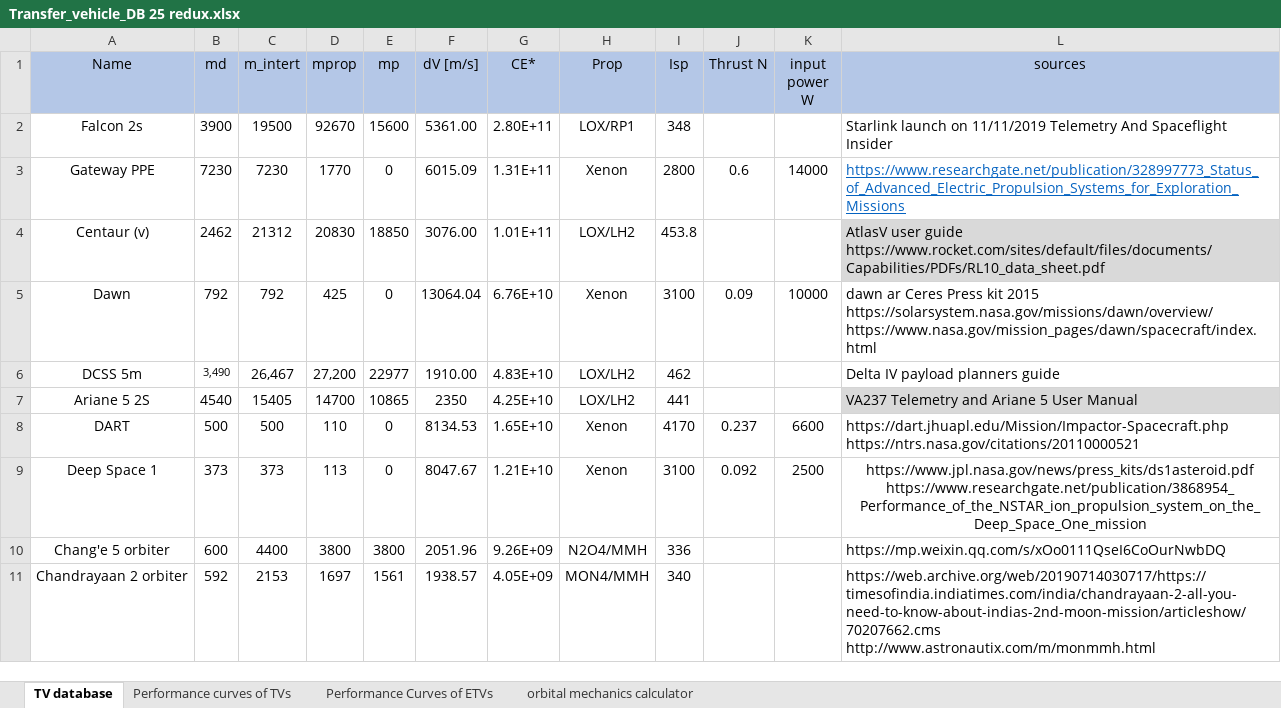
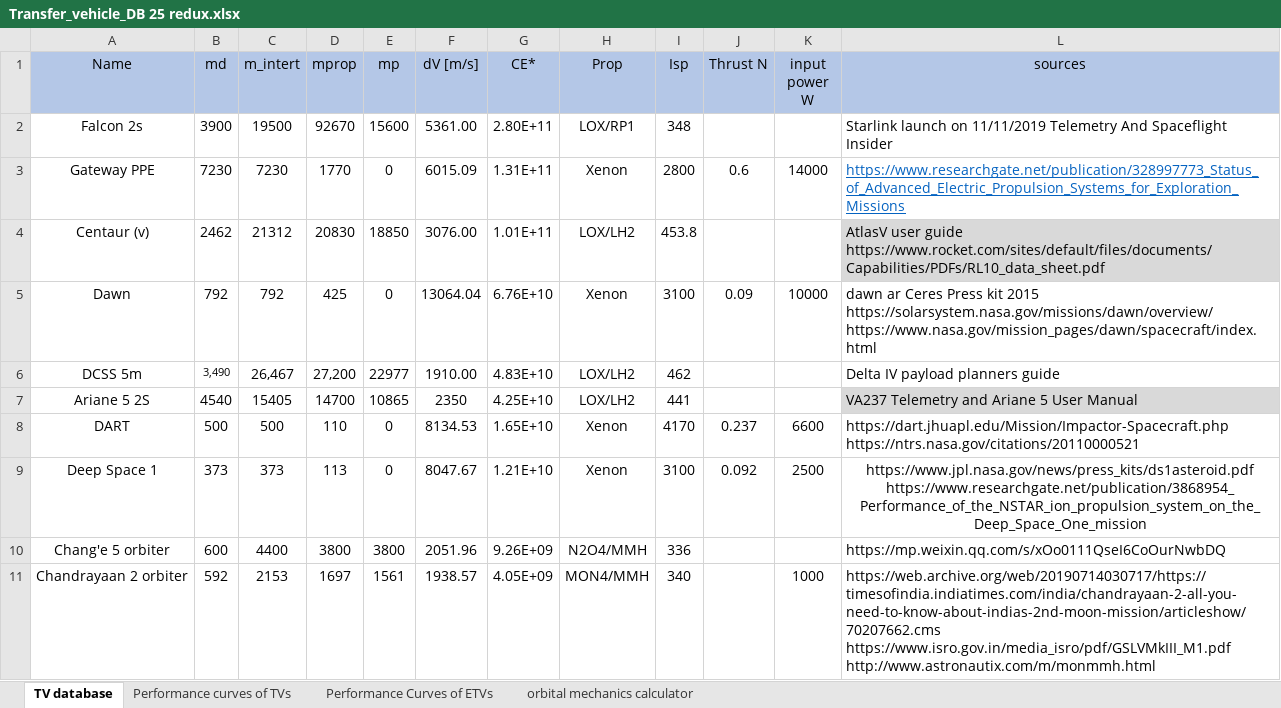
Before and after one commit to Conall98/ORLA_Lander_Mission_Architecture, an Excel workbook: Transfer_vehicle_DB 25 redux.xlsx, sheet TV database, drawn as a sheet; values as stored, in another font and other column widths than the file's, no borders; charts and pictures not drawn; ↵ is a line break in a cell; the diff names each change by its address in the sheet, - before the commit and + after, or states it on an @@ line.

```diff
--- a/Transfer_vehicle_DB 25 redux.xlsx (sheet TV database)
+++ b/Transfer_vehicle_DB 25 redux.xlsx (sheet TV database)
-K11 (input power W): (empty)
+K11 (input power W): 1000
-L11 (sources): https://web.archive.org/web/20190714030717/https://timesofindia.indiatimes.com/india/chandrayaan-2-all-you-need-to-know-about-indias-2nd-moon-mission/articleshow/70207662.cms ↵ http://www.astronautix.com/m/monmmh.html
+L11 (sources): https://web.archive.org/web/20190714030717/https://timesofindia.indiatimes.com/india/chandrayaan-2-all-you-need-to-know-about-indias-2nd-moon-mission/articleshow/70207662.cms ↵ https://www.isro.gov.in/media_isro/pdf/GSLVMkIII_M1.pdf ↵ http://www.astronautix.com/m/monmmh.html
```
Also changed, not shown: Lander DB 251 redux.xlsx, 17 other files.
